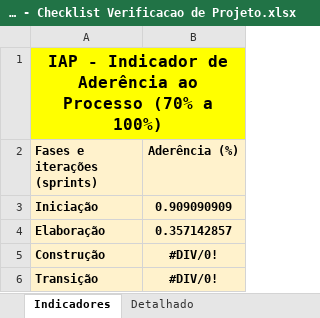
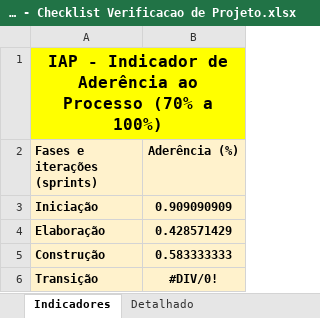
Before and after one commit to mr-wealth/SYLF, an Excel workbook: 6.Gerenciamento de Projeto/SYLF - Checklist Verificacao de Projeto.xlsx, sheet Indicadores, drawn as a sheet; values as stored, in another font and other column widths than the file's, no borders; charts and pictures not drawn; the diff names each change by its address in the sheet, - before the commit and + after, or states it on an @@ line.

```diff
--- a/6.Gerenciamento de Projeto/SYLF - Checklist Verificacao de Projeto.xlsx (sheet Indicadores)
+++ b/6.Gerenciamento de Projeto/SYLF - Checklist Verificacao de Projeto.xlsx (sheet Indicadores)
-B4 (Aderência (%)): 0.357142857
+B4 (Aderência (%)): 0.428571429
-B5 (Aderência (%)): #DIV/0!
+B5 (Aderência (%)): 0.583333333
```
Also changed, not shown: sheet Detalhado, sheet Ver-Construção1, sheet Ver-Elaboração1, formulas that keep their value, hidden cells, charts or pictures, 6.Gerenciamento de Projeto/SYLF - Planejamento e Controle do Projeto.xlsx, 20 other files.
